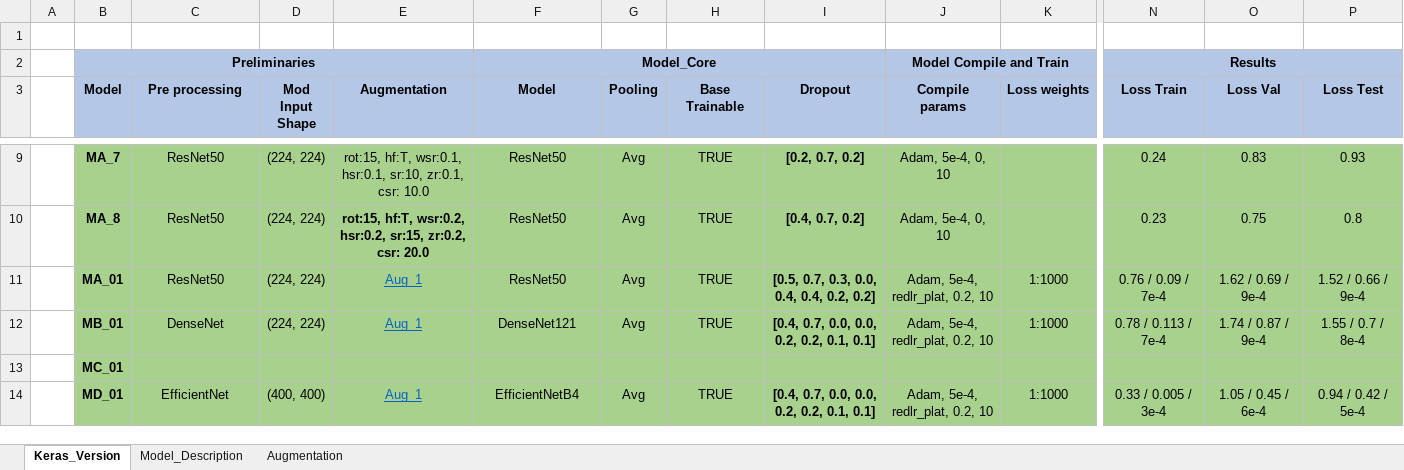
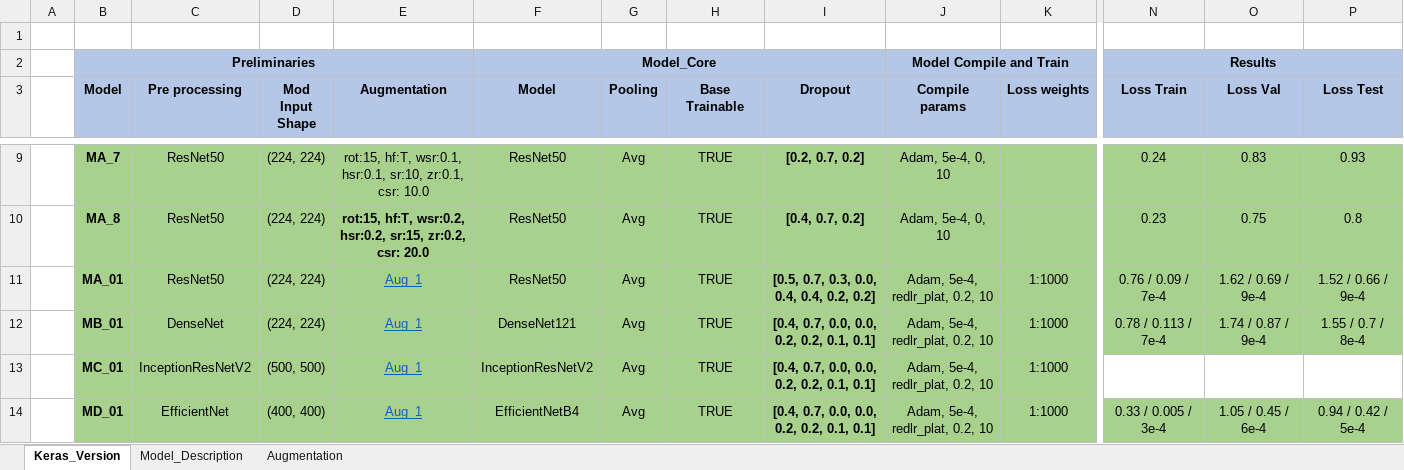
Before and after one commit to suresh-venkate/Code_Repositories, an Excel workbook: Deep_Learning/Computer_Vision/Image_Classification/Stanford_Cars_Dataset/Stanford_Cars_Dataset_Classification_Model_Summary.xlsx, sheet Keras_Version, drawn as a sheet; only a part is shown, gaps mark what is left out; values as stored, in another font and other column widths than the file's, no borders; the diff covers the shown part only; the diff names each change by its address in the sheet, - before the commit and + after, or states it on an @@ line.

```diff
--- a/Deep_Learning/Computer_Vision/Image_Classification/Stanford_Cars_Dataset/Stanford_Cars_Dataset_Classification_Model_Summary.xlsx (sheet Keras_Version)
+++ b/Deep_Learning/Computer_Vision/Image_Classification/Stanford_Cars_Dataset/Stanford_Cars_Dataset_Classification_Model_Summary.xlsx (sheet Keras_Version)
-C13 (Pre processing): (empty)
+C13 (Pre processing): InceptionResNetV2
-D13 (Mod Input Shape): (empty)
+D13 (Mod Input Shape): (500, 500)
-E13 (Augmentation): (empty)
+E13 (Augmentation): Aug_1
-F13 (Model): (empty)
+F13 (Model): InceptionResNetV2
-G13 (Pooling): (empty)
+G13 (Pooling): Avg
-H13 (Base Trainable): (empty)
+H13 (Base Trainable): TRUE
-I13 (Dropout): (empty)
+I13 (Dropout): [0.4, 0.7, 0.0, 0.0, 0.2, 0.2, 0.1, 0.1]
-J13 (Compile params): (empty)
+J13 (Compile params): Adam, 5e-4, redlr_plat, 0.2, 10
-K13 (Loss weights): (empty)
+K13 (Loss weights): 1:1000
-N13:P13 fill: #A9D18E
+N13:P13 fill: none
```
Also changed, not shown: cell formats elsewhere in this sheet, 1 other file.
